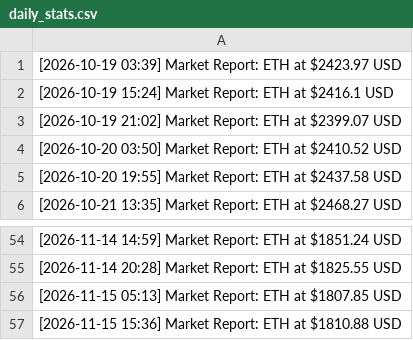
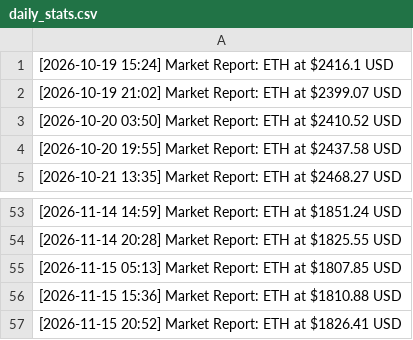
Before and after one commit to turgenevaalisa853/testnet, a CSV file: daily_stats.csv, drawn as a sheet; only a part is shown, gaps mark what is left out; removed rows and columns are numbered as before the commit, all else as after; the diff names each change by its address in the sheet, - before the commit and + after, or states it on an @@ line.

Commit message:
data: eth price update 2026-11-15 20:52 [skip ci]

```diff
--- a/daily_stats.csv
+++ b/daily_stats.csv
-row 1: [2026-10-19 03:39] Market Report: ETH at $2423.97 USD
+row 57: [2026-11-15 20:52] Market Report: ETH at $1826.41 USD
```
